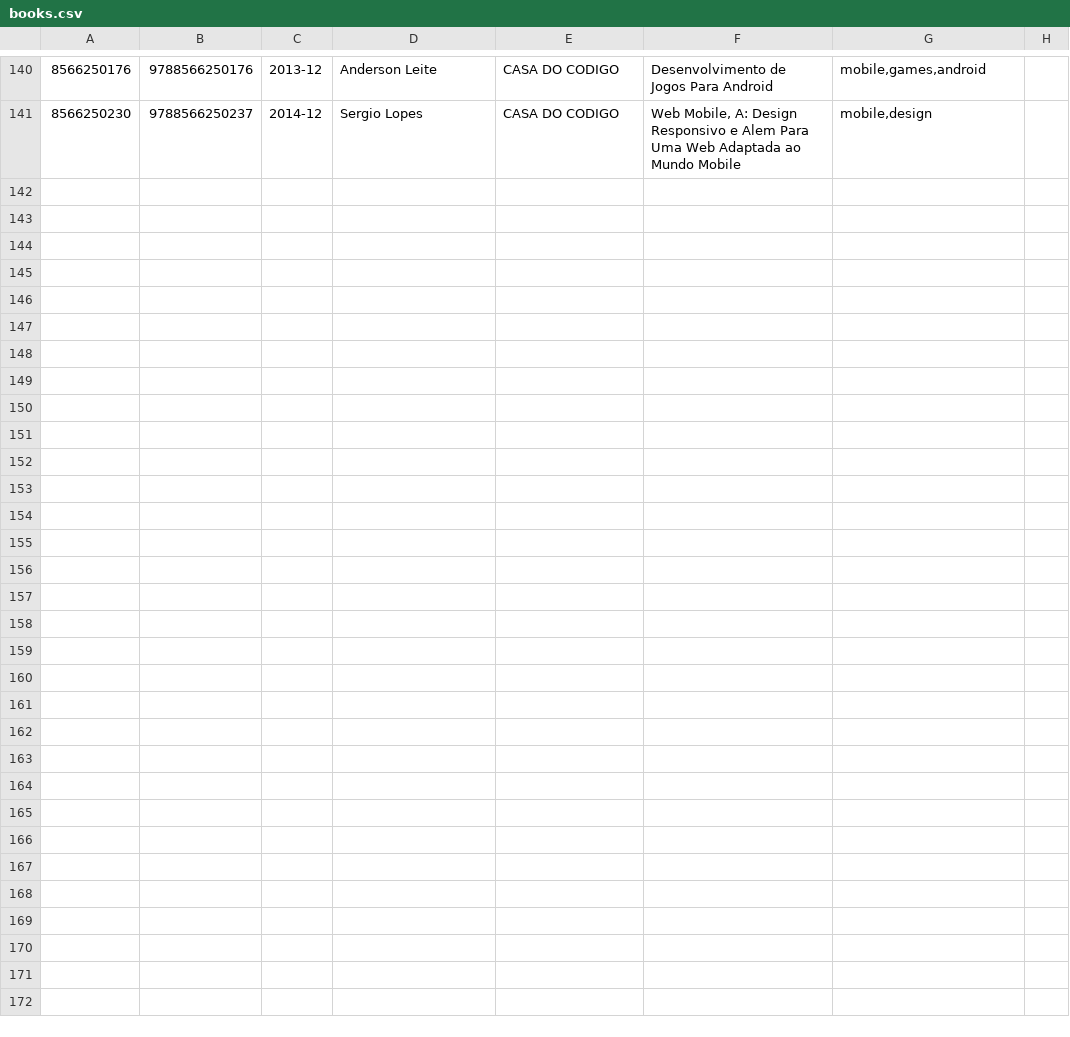
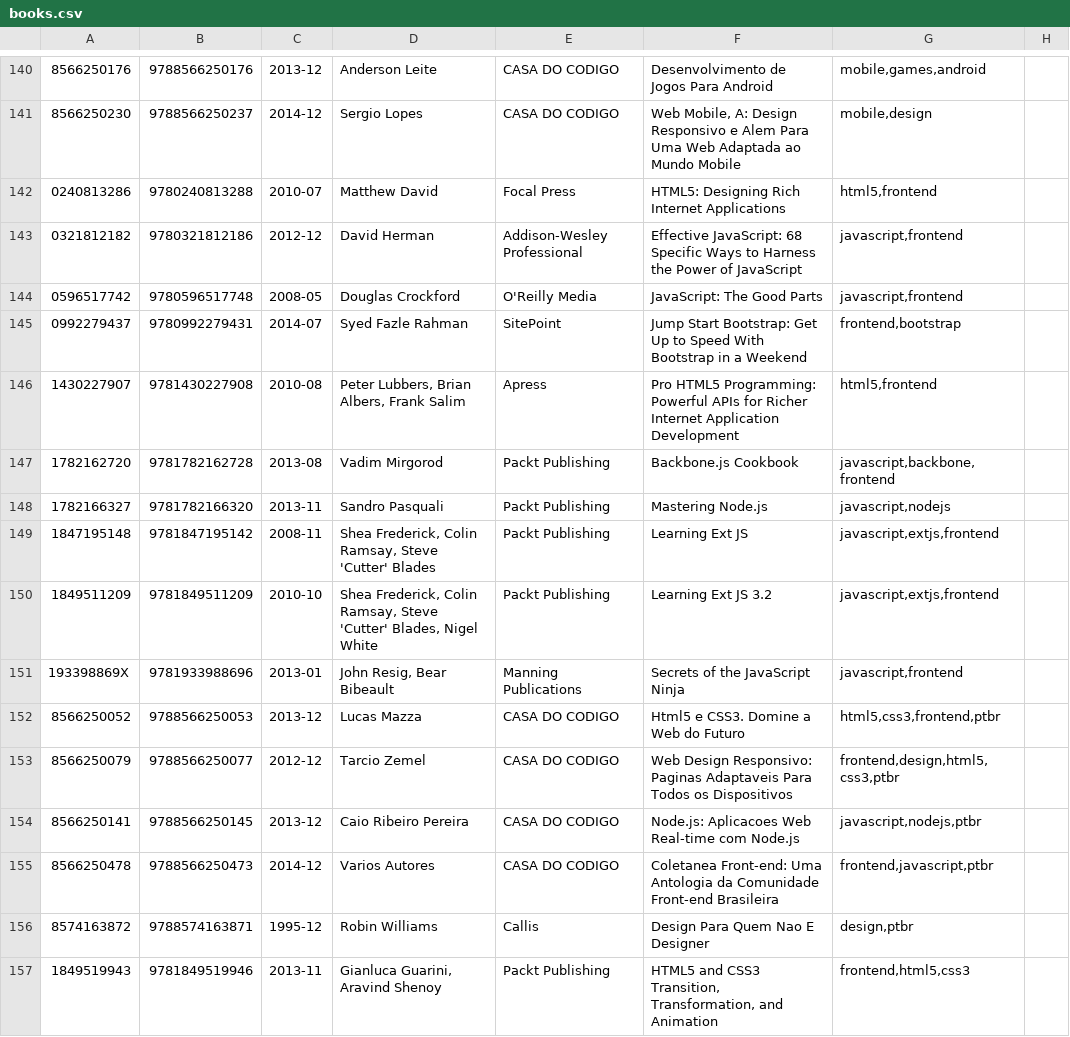
Before and after one commit to gustavohenrique/books, a CSV file: books.csv, drawn as a sheet; only a part is shown, gaps mark what is left out; the diff names each change by its address in the sheet, - before the commit and + after, or states it on an @@ line.

Commit message:
Added frontend books

```diff
--- a/books.csv
+++ b/books.csv
+row 142: 0240813286 | 9780240813288 | 2010-07 | Matthew David | Focal Press | HTML5: Designing Rich Internet Applications | html5,frontend
+row 143: 0321812182 | 9780321812186 | 2012-12 | David Herman | Addison-Wesley Professional | Effective JavaScript: 68 Specific Ways to Harness the Power of JavaScript | javascript,frontend
+row 144: 0596517742 | 9780596517748 | 2008-05 | Douglas Crockford | O'Reilly Media | JavaScript: The Good Parts | javascript,frontend
+row 145: 0992279437 | 9780992279431 | 2014-07 | Syed Fazle Rahman | SitePoint | Jump Start Bootstrap: Get Up to Speed With Bootstrap in a Weekend | frontend,bootstrap
+row 146: 1430227907 | 9781430227908 | 2010-08 | Peter Lubbers, Brian Albers, Frank Salim | Apress | Pro HTML5 Programming: Powerful APIs for Richer Internet Application Development | html5,frontend
+row 147: 1782162720 | 9781782162728 | 2013-08 | Vadim Mirgorod | Packt Publishing | Backbone.js Cookbook | javascript,backbone,frontend
+row 148: 1782166327 | 9781782166320 | 2013-11 | Sandro Pasquali | Packt Publishing | Mastering Node.js | javascript,nodejs
+row 149: 1847195148 | 9781847195142 | 2008-11 | Shea Frederick, Colin Ramsay, Steve 'Cutter' Blades | Packt Publishing | Learning Ext JS | javascript,extjs,frontend
+row 150: 1849511209 | 9781849511209 | 2010-10 | Shea Frederick, Colin Ramsay, Steve 'Cutter' Blades, Nigel White | Packt Publishing | Learning Ext JS 3.2 | javascript,extjs,frontend
+row 151: 193398869X | 9781933988696 | 2013-01 | John Resig, Bear Bibeault | Manning Publications | Secrets of the JavaScript Ninja | javascript,frontend
+row 152: 8566250052 | 9788566250053 | 2013-12 | Lucas Mazza | CASA DO CODIGO | Html5 e CSS3. Domine a Web do Futuro | html5,css3,frontend,ptbr
+row 153: 8566250079 | 9788566250077 | 2012-12 | Tarcio Zemel | CASA DO CODIGO | Web Design Responsivo: Paginas Adaptaveis Para Todos os Dispositivos | frontend,design,html5,css3,ptbr
+row 154: 8566250141 | 9788566250145 | 2013-12 | Caio Ribeiro Pereira | CASA DO CODIGO | Node.js: Aplicacoes Web Real-time com Node.js | javascript,nodejs,ptbr
+row 155: 8566250478 | 9788566250473 | 2014-12 | Varios Autores | CASA DO CODIGO | Coletanea Front-end: Uma Antologia da Comunidade Front-end Brasileira | frontend,javascript,ptbr
+row 156: 8574163872 | 9788574163871 | 1995-12 | Robin Williams | Callis | Design Para Quem Nao E Designer | design,ptbr
+row 157: 1849519943 | 9781849519946 | 2013-11 | Gianluca Guarini, Aravind Shenoy | Packt Publishing | HTML5 and CSS3 Transition, Transformation, and Animation | frontend,html5,css3
```
Also changed, not shown: 33 other files.
